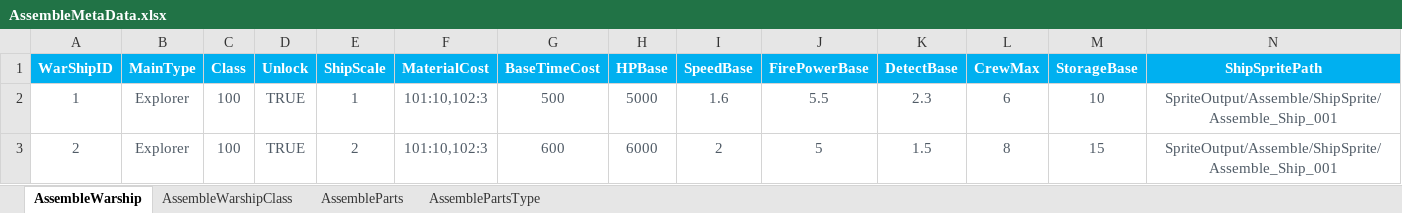
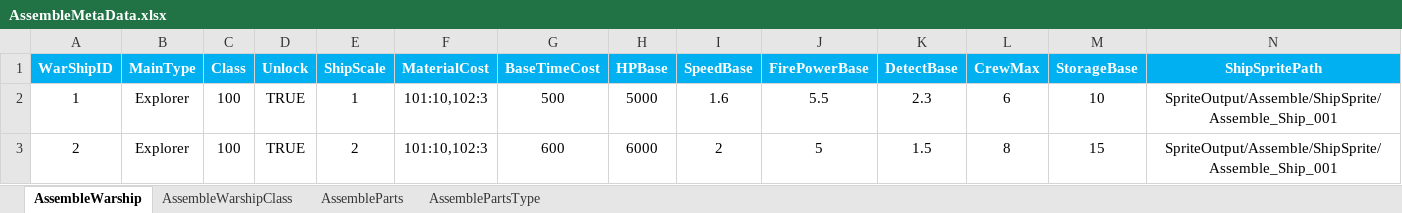
Before and after one commit to EpicProj/RPG, an Excel workbook: GameMaster/RPGTale/Data/Data_Excel/AssembleMetaData.xlsx, sheet AssembleWarship, drawn as a sheet; only a part is shown; values as stored, in another font and other column widths than the file's, no borders; the diff covers the shown part only; the diff names each change by its address in the sheet, - before the commit and + after, or states it on an @@ line.

```diff
--- a/GameMaster/RPGTale/Data/Data_Excel/AssembleMetaData.xlsx (sheet AssembleWarship)
+++ b/GameMaster/RPGTale/Data/Data_Excel/AssembleMetaData.xlsx (sheet AssembleWarship)
-A2:N3 text colour: #505B66
+A2:N3 text colour: black
```
Also changed, not shown: cell formats elsewhere in this sheet, sheet AssemblePartsType, sheet AssembleParts, sheet AssembleWarshipClass, 15 other files.
